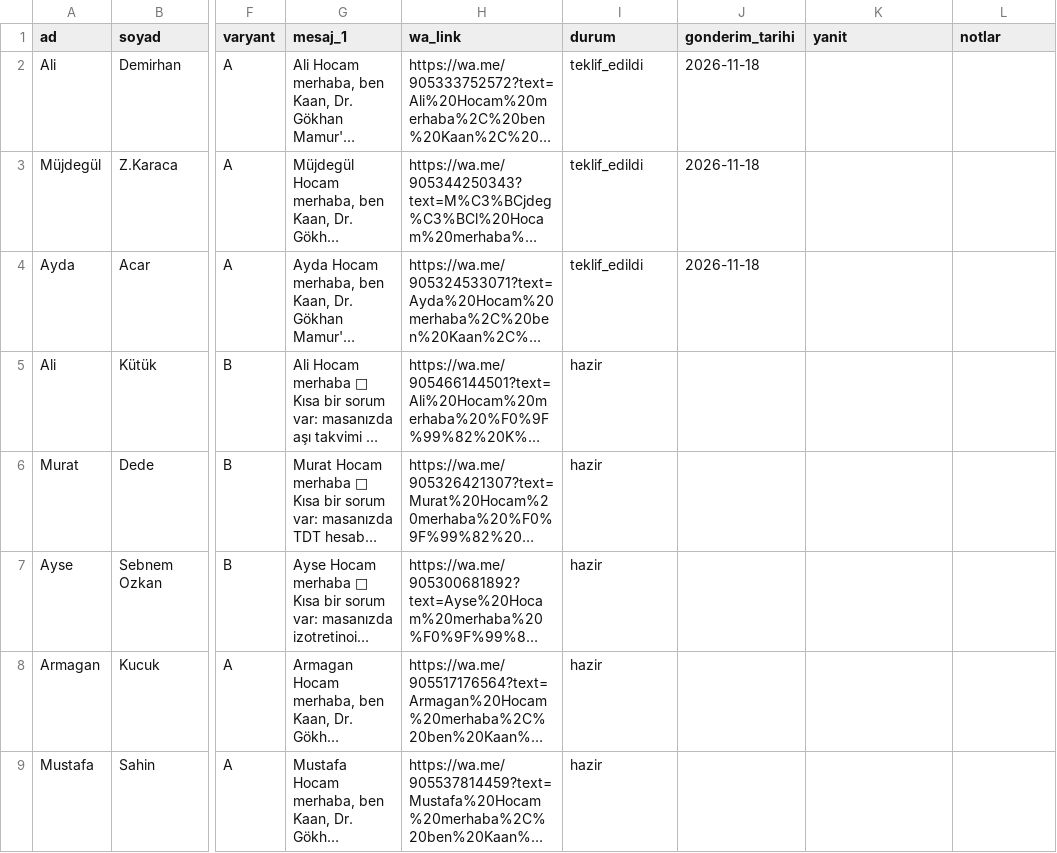
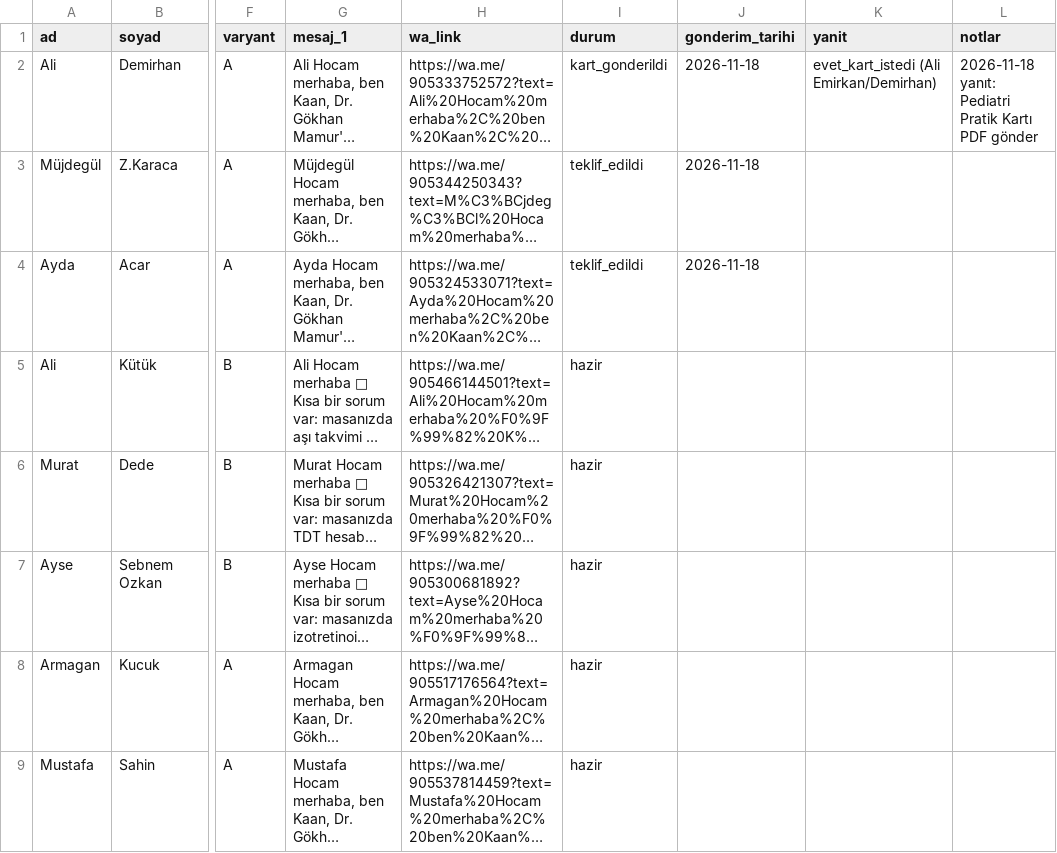
Before and after one commit to dreamturkiye/notya-ai, a CSV file: docs/growth/tr-wa-gift-batch.csv, drawn as a sheet; only a part is shown, gaps mark what is left out; long unchanged cells end in …; the diff names each change by its address in the sheet, - before the commit and + after, or states it on an @@ line.

```diff
--- a/docs/growth/tr-wa-gift-batch.csv
+++ b/docs/growth/tr-wa-gift-batch.csv
-I2 (durum): teklif_edildi
+I2 (durum): kart_gonderildi
-K2 (yanit): (empty)
+K2 (yanit): evet_kart_istedi (Ali Emirkan/Demirhan)
-L2 (notlar): (empty)
+L2 (notlar): 2026-11-18 yanıt: Pediatri Pratik Kartı PDF gönder
```
Also changed, not shown: docs/growth/tr-outreach-ledger.csv.
